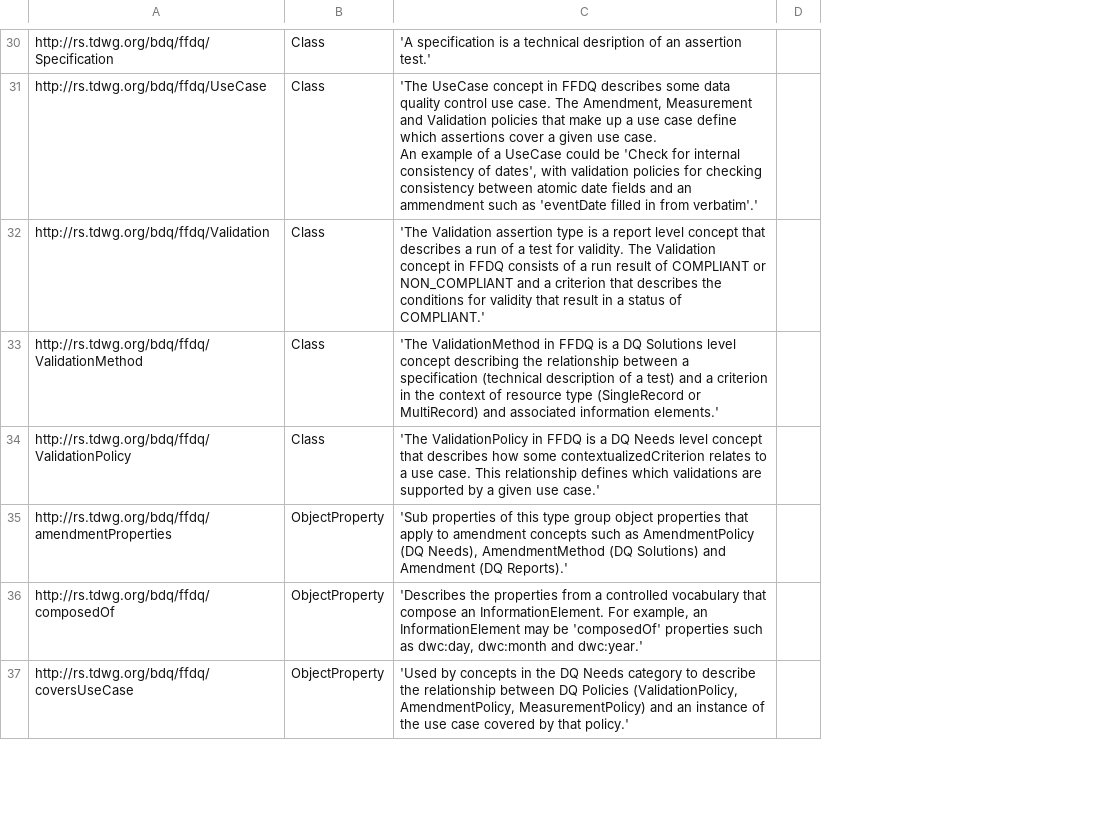
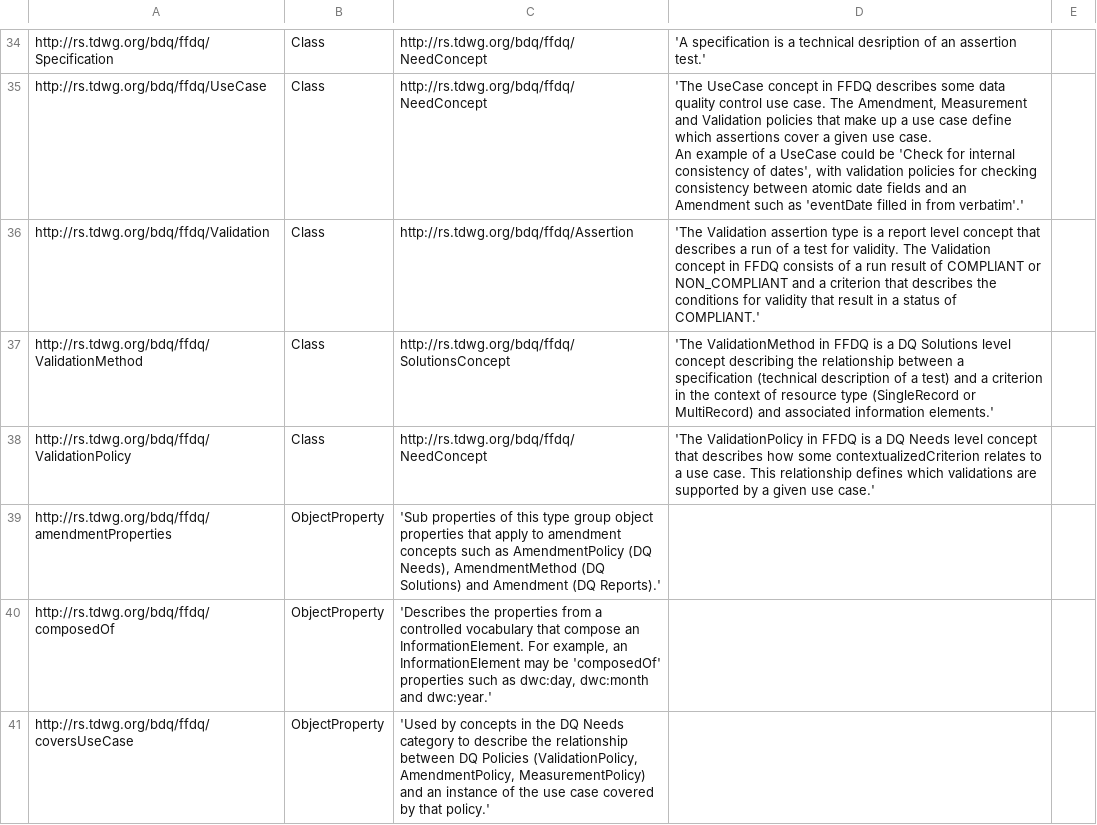
Before and after one commit to tdwg/bdq, a CSV file: tg1/ffdq/frameworkconcepts.csv, drawn as a sheet; only a part is shown, gaps mark what is left out; addresses are those after the commit; the diff covers the shown part only; the diff names each change by its address in the sheet, - before the commit and + after, or states it on an @@ line.

Commit message:
Updates to csv export of framework concepts from owl.

```diff
--- a/tg1/ffdq/frameworkconcepts.csv
+++ b/tg1/ffdq/frameworkconcepts.csv
+column C, rows 34-41: http://rs.tdwg.org/bdq/ffdq/NeedConcept | http://rs.tdwg.org/bdq/ffdq/NeedConcept | http://rs.tdwg.org/bdq/ffdq/Assertion | http://rs.tdwg.org/bdq/ffdq/SolutionsConcept | http://rs.tdwg.org/bdq/ffdq/NeedConcept | 'Sub properties of this type group object properties that apply to amendment concepts such as AmendmentPolicy (DQ Needs), AmendmentMethod (DQ Solutions) and Amendment (DQ Reports).' | 'Describes the properties from a controlled vocabulary that compose an InformationElement. For example, an InformationElement may be 'composedOf' properties such as dwc:day, dwc:month and dwc:year.' | 'Used by concepts in the DQ Needs category to describe the relationship between DQ Policies (ValidationPolicy, AmendmentPolicy, MeasurementPolicy) and an instance of the use case covered by that policy.'
-D35: …and an ammendment such as…
+D35: …and an Amendment such as…
-D39: 'Sub properties of this type group object properties that apply to amendment concepts such as AmendmentPolicy (DQ Needs), AmendmentMethod (DQ Solutions) and Amendment (DQ Reports).'
+D39: (empty)
-D40: 'Describes the properties from a controlled vocabulary that compose an InformationElement. For example, an InformationElement may be 'composedOf' properties such as dwc:day, dwc:month and dwc:year.'
+D40: (empty)
-D41: 'Used by concepts in the DQ Needs category to describe the relationship between DQ Policies (ValidationPolicy, AmendmentPolicy, MeasurementPolicy) and an instance of the use case covered by that policy.'
+D41: (empty)
```
Also changed, not shown: 4 added rows and 31 edited cells elsewhere in this file.
